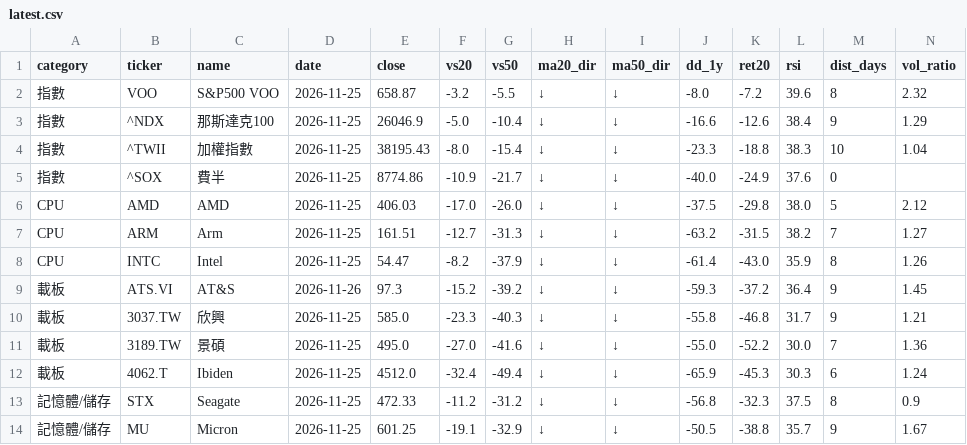
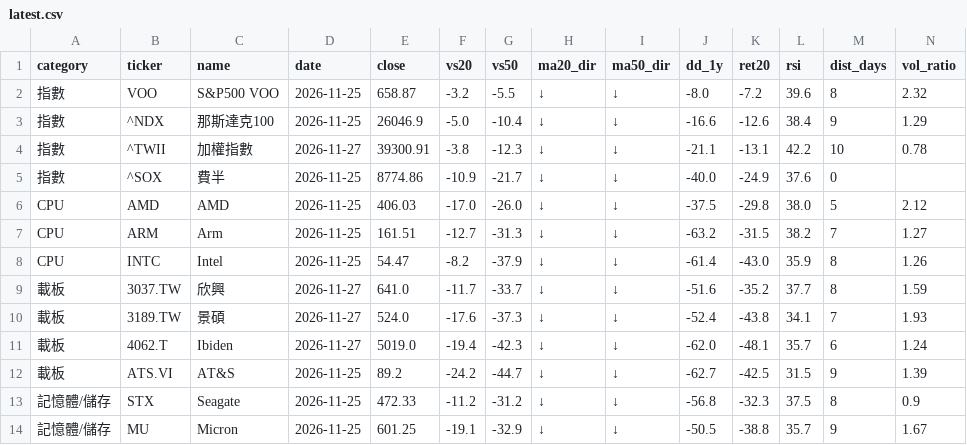
Before and after one commit to filcoabs-MUR/ma-tracker, a CSV file: latest.csv, drawn as a sheet; only a part is shown; removed rows and columns are numbered as before the commit, all else as after; rows hold the shown columns only; the diff covers the shown part only; the diff names each change by its address in the sheet, - before the commit and + after, or states it on an @@ line.

```diff
--- a/latest.csv
+++ b/latest.csv
-D4 (date): 2026-11-25
+D4 (date): 2026-11-27
-E4 (close): 38195.43
+E4 (close): 39300.91
-F4 (vs20): -8.0
+F4 (vs20): -3.8
-G4 (vs50): -15.4
+G4 (vs50): -12.3
-J4 (dd_1y): -23.3
+J4 (dd_1y): -21.1
-K4 (ret20): -18.8
+K4 (ret20): -13.1
-L4 (rsi): 38.3
+L4 (rsi): 42.2
-N4 (vol_ratio): 1.04
+N4 (vol_ratio): 0.78
-row 9: 載板 | ATS.VI | AT&S | 2026-11-26 | 97.3 | -15.2 | -39.2 | ↓ | ↓ | -59.3 | -37.2 | 36.4 | 9 | 1.45
-D9:D11 (date): 2026-11-25
+D9:D11 (date): 2026-11-27
-E9 (close): 585.0
+E9 (close): 641.0
-F9 (vs20): -23.3
+F9 (vs20): -11.7
-G9 (vs50): -40.3
+G9 (vs50): -33.7
-J9 (dd_1y): -55.8
+J9 (dd_1y): -51.6
-K9 (ret20): -46.8
+K9 (ret20): -35.2
-L9 (rsi): 31.7
+L9 (rsi): 37.7
-M9 (dist_days): 9
+M9 (dist_days): 8
-N9 (vol_ratio): 1.21
+N9 (vol_ratio): 1.59
-E10 (close): 495.0
+E10 (close): 524.0
-F10 (vs20): -27.0
+F10 (vs20): -17.6
-G10 (vs50): -41.6
+G10 (vs50): -37.3
-J10 (dd_1y): -55.0
+J10 (dd_1y): -52.4
-K10 (ret20): -52.2
+K10 (ret20): -43.8
-L10 (rsi): 30.0
+L10 (rsi): 34.1
-N10 (vol_ratio): 1.36
+N10 (vol_ratio): 1.93
-E11 (close): 4512.0
+E11 (close): 5019.0
-F11 (vs20): -32.4
+F11 (vs20): -19.4
-G11 (vs50): -49.4
+G11 (vs50): -42.3
-J11 (dd_1y): -65.9
+J11 (dd_1y): -62.0
-K11 (ret20): -45.3
+K11 (ret20): -48.1
-L11 (rsi): 30.3
+L11 (rsi): 35.7
+row 12: 載板 | ATS.VI | AT&S | 2026-11-25 | 89.2 | -24.2 | -44.7 | ↓ | ↓ | -62.7 | -42.5 | 31.5 | 9 | 1.39
```
Also changed, not shown: 1 added row, 1 removed row and 73 edited cells elsewhere in this file, output/daily/ma_2026-11-27.csv, output/history.csv, 3 other files.
